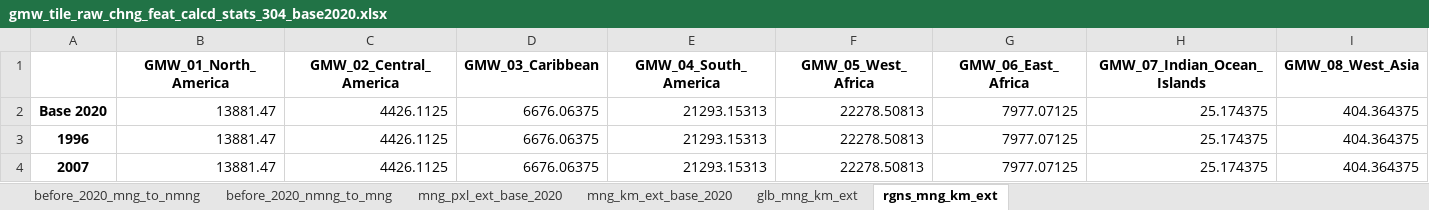
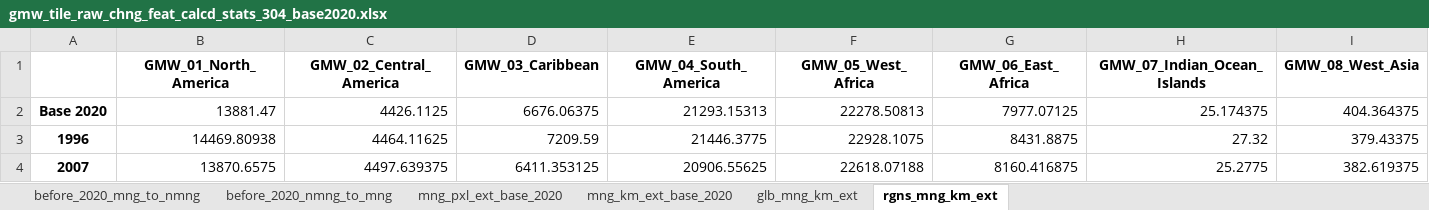
Before and after one commit to globalmangrovewatch/gmw_jaxa_sar_change_analysis, an Excel workbook: 06_find_changes/03_all_change_years/03b_calc_raw_change_stats/gmw_tile_raw_chng_feat_calcd_stats_304_base2020.xlsx, sheet rgns_mng_km_ext, drawn as a sheet; only a part is shown; values as stored, in another font and other column widths than the file's, no borders; the diff covers the shown part only; the diff names each change by its address in the sheet, - before the commit and + after, or states it on an @@ line.

```diff
--- a/06_find_changes/03_all_change_years/03b_calc_raw_change_stats/gmw_tile_raw_chng_feat_calcd_stats_304_base2020.xlsx (sheet rgns_mng_km_ext)
+++ b/06_find_changes/03_all_change_years/03b_calc_raw_change_stats/gmw_tile_raw_chng_feat_calcd_stats_304_base2020.xlsx (sheet rgns_mng_km_ext)
-B3 (GMW_01_North_America): 13881.47
+B3 (GMW_01_North_America): 14469.80938
-C3 (GMW_02_Central_America): 4426.1125
+C3 (GMW_02_Central_America): 4464.11625
-D3 (GMW_03_Caribbean): 6676.06375
+D3 (GMW_03_Caribbean): 7209.59
-E3 (GMW_04_South_America): 21293.15313
+E3 (GMW_04_South_America): 21446.3775
-F3 (GMW_05_West_Africa): 22278.50813
+F3 (GMW_05_West_Africa): 22928.1075
-G3 (GMW_06_East_Africa): 7977.07125
+G3 (GMW_06_East_Africa): 8431.8875
-H3 (GMW_07_Indian_Ocean_Islands): 25.174375
+H3 (GMW_07_Indian_Ocean_Islands): 27.32
-I3 (GMW_08_West_Asia): 404.364375
+I3 (GMW_08_West_Asia): 379.43375
-B4 (GMW_01_North_America): 13881.47
+B4 (GMW_01_North_America): 13870.6575
-C4 (GMW_02_Central_America): 4426.1125
+C4 (GMW_02_Central_America): 4497.639375
-D4 (GMW_03_Caribbean): 6676.06375
+D4 (GMW_03_Caribbean): 6411.353125
-E4 (GMW_04_South_America): 21293.15313
+E4 (GMW_04_South_America): 20906.55625
-F4 (GMW_05_West_Africa): 22278.50813
+F4 (GMW_05_West_Africa): 22618.07188
-G4 (GMW_06_East_Africa): 7977.07125
+G4 (GMW_06_East_Africa): 8160.416875
-H4 (GMW_07_Indian_Ocean_Islands): 25.174375
+H4 (GMW_07_Indian_Ocean_Islands): 25.2775
-I4 (GMW_08_West_Asia): 404.364375
+I4 (GMW_08_West_Asia): 382.619375
```
Also changed, not shown: 134 edited cells elsewhere in this sheet, sheet mng_pxl_ext_base_2020, sheet mng_km_ext_base_2020, sheet glb_mng_km_ext, 06_find_changes/03_all_change_years/03b_calc_raw_change_stats/gmw_tile_raw_chng_feat_calcd_stats_304_base2015.xlsx, 06_find_changes/03_all_change_years/03b_calc_raw_change_stats/gmw_tile_raw_chng_feat_calcd_stats_304_base2016.xlsx, 7 other files.
